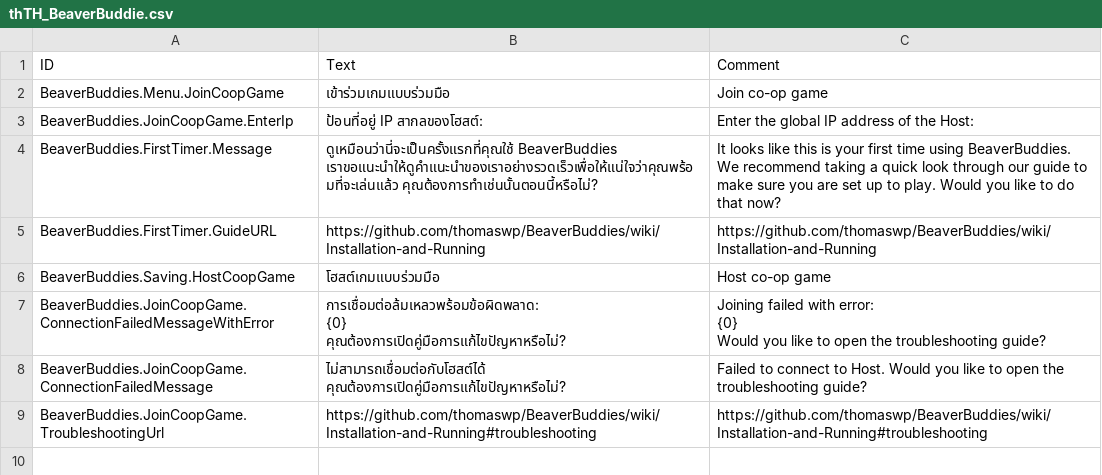
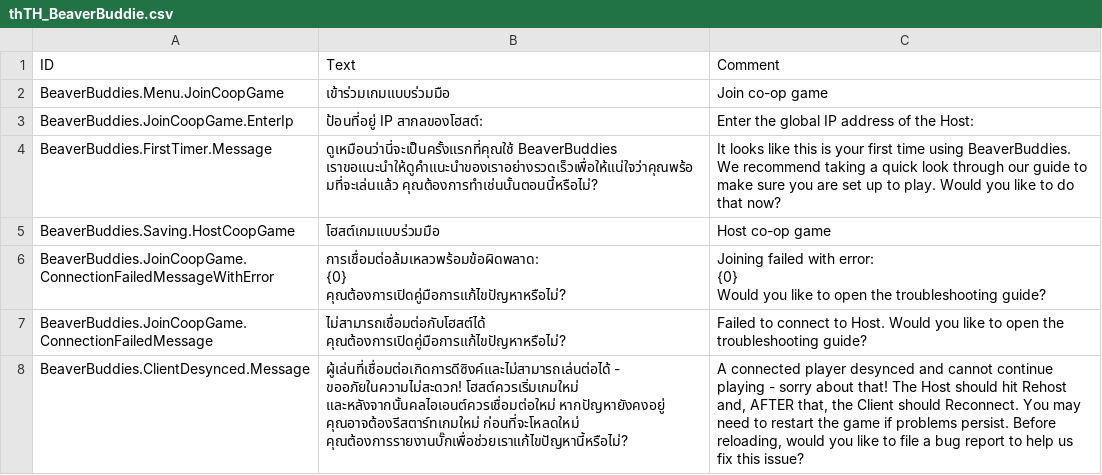
Before and after one commit to thomaswp/BeaverBuddies, a CSV file: BeaverBuddies/Localizations/thTH_BeaverBuddie.csv, drawn as a sheet; removed rows and columns are numbered as before the commit, all else as after; the diff names each change by its address in the sheet, - before the commit and + after, or states it on an @@ line.

```diff
--- a/BeaverBuddies/Localizations/thTH_BeaverBuddie.csv
+++ b/BeaverBuddies/Localizations/thTH_BeaverBuddie.csv
-row 5: BeaverBuddies.FirstTimer.GuideURL | https://github.com/thomaswp/BeaverBuddies/wiki/Installation-and-Running | https://github.com/thomaswp/BeaverBuddies/wiki/Installation-and-Running
-row 9: BeaverBuddies.JoinCoopGame.TroubleshootingUrl | https://github.com/thomaswp/BeaverBuddies/wiki/Installation-and-Running#troubleshooting | https://github.com/thomaswp/BeaverBuddies/wiki/Installation-and-Running#troubleshooting
+row 8: BeaverBuddies.ClientDesynced.Message | ผู้เล่นที่เชื่อมต่อเกิดการดีซิงค์และไม่สามารถเล่นต่อได้ - ขออภัยในความไม่สะดวก! โฮสต์ควรเริ่มเกมใหม่ และหลังจากนั้นคลไอเอนต์ควรเชื่อมต่อใหม่ หากปัญหายังคงอยู่ คุณอาจต้องรีสตาร์ทเกมใหม่ ก่อนที่จะโหลดใหม่ คุณต้องการรายงานบั๊กเพื่อช่วยเราแก้ไขปัญหานี้หรือไม่? | A connected player desynced and cannot continue playing - sorry about that! The Host should hit Rehost and, AFTER that, the Client should Reconnect. You may need to restart the game if problems persist. Before reloading, would you like to file a bug report to help us fix this issue?
```
Also changed, not shown: BeaverBuddies/Localizations/jaJP_BeaverBuddie.csv, BeaverBuddies/Localizations/koKR_BeaverBuddie.csv, 12 other files.
